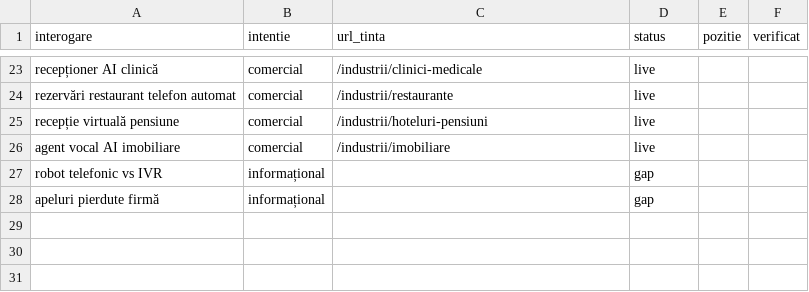
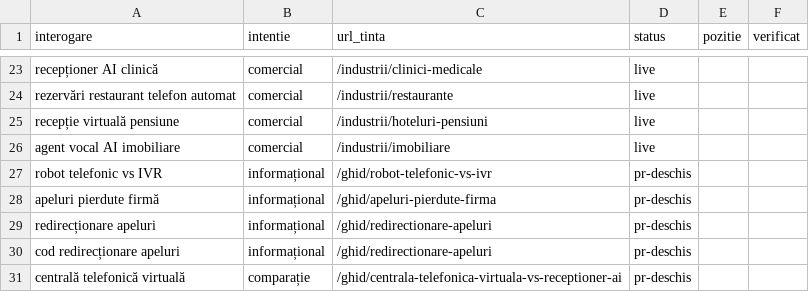
Before and after one commit to elevioromania/elevio-site, a CSV file: seo/keyword-map.csv, drawn as a sheet; only a part is shown, gaps mark what is left out.

```diff
--- a/seo/keyword-map.csv
+++ b/seo/keyword-map.csv
@@ -26,3 +26,6 @@ recepție virtuală pensiune,comercial,/industrii/hoteluri-pensiuni,live,,
 agent vocal AI imobiliare,comercial,/industrii/imobiliare,live,,
-robot telefonic vs IVR,informațional,,gap,,
-apeluri pierdute firmă,informațional,,gap,,
+robot telefonic vs IVR,informațional,/ghid/robot-telefonic-vs-ivr,pr-deschis,,
+apeluri pierdute firmă,informațional,/ghid/apeluri-pierdute-firma,pr-deschis,,
+redirecționare apeluri,informațional,/ghid/redirectionare-apeluri,pr-deschis,,
+cod redirecționare apeluri,informațional,/ghid/redirectionare-apeluri,pr-deschis,,
+centrală telefonică virtuală,comparație,/ghid/centrala-telefonica-virtuala-vs-receptioner-ai,pr-deschis,,
```
Also changed, not shown: 7 other files.
